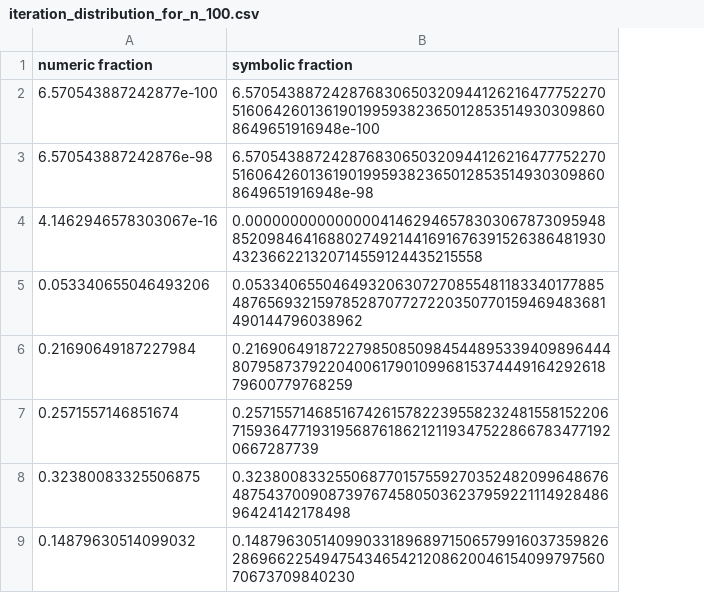
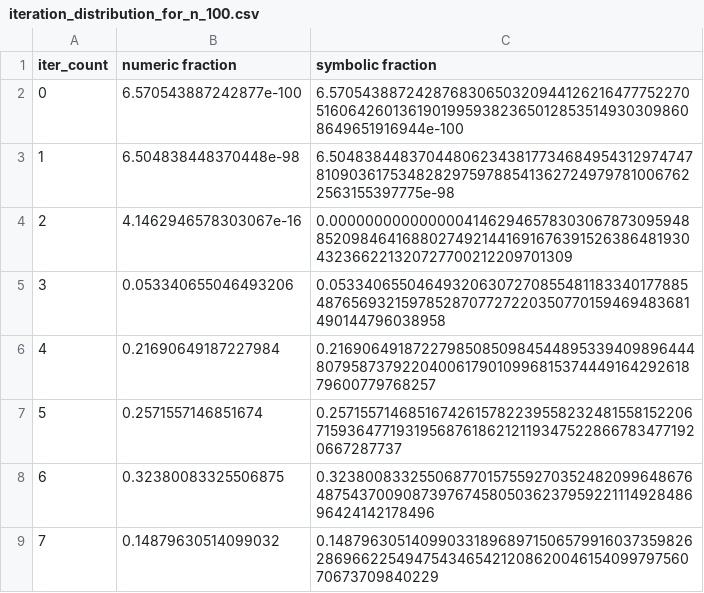
Before and after one commit to antimony-51/positive_integers, a CSV file: results/results_happy_numbers/iteration_distribution_for_n_100.csv, drawn as a sheet; removed rows and columns are numbered as before the commit, all else as after; the diff names each change by its address in the sheet, - before the commit and + after, or states it on an @@ line.

Commit message:
Bug fix iteration counter

```diff
--- a/results/results_happy_numbers/iteration_distribution_for_n_100.csv
+++ b/results/results_happy_numbers/iteration_distribution_for_n_100.csv
+column A (iter_count), row 2: 0; rows 4-9: 2 | 3 | 4 | 5 | 6 | 7
-C2 (symbolic fraction): 6.570543887242876830650320944126216477752270516064260136190199593823650128535149303098608649651916948e-100
+C2 (symbolic fraction): 6.570543887242876830650320944126216477752270516064260136190199593823650128535149303098608649651916944e-100
-row 3: 6.570543887242876e-98 | 6.570543887242876830650320944126216477752270516064260136190199593823650128535149303098608649651916948e-98
+row 3: 1 | 6.504838448370448e-98 | 6.504838448370448062343817734684954312974747810903617534828297597885413627249797810067622563155397775e-98
-C4 (symbolic fraction): 0.0000000000000004146294657830306787309594885209846416880274921441691676391526386481930432366221320714559124435215558
+C4 (symbolic fraction): 0.0000000000000004146294657830306787309594885209846416880274921441691676391526386481930432366221320727700212209701309
-C5 (symbolic fraction): 0.05334065504649320630727085548118334017788548765693215978528707727220350770159469483681490144796038962
+C5 (symbolic fraction): 0.05334065504649320630727085548118334017788548765693215978528707727220350770159469483681490144796038958
-C6 (symbolic fraction): 0.2169064918722798508509845448953394098964448079587379220400617901099681537444916429261879600779768259
+C6 (symbolic fraction): 0.2169064918722798508509845448953394098964448079587379220400617901099681537444916429261879600779768257
-C7 (symbolic fraction): 0.2571557146851674261578223955823248155815220671593647719319568761862121193475228667834771920667287739
+C7 (symbolic fraction): 0.2571557146851674261578223955823248155815220671593647719319568761862121193475228667834771920667287737
-C8 (symbolic fraction): 0.3238008332550687701575592703524820996486764875437009087397674580503623795922111492848696424142178498
+C8 (symbolic fraction): 0.3238008332550687701575592703524820996486764875437009087397674580503623795922111492848696424142178496
-C9 (symbolic fraction): 0.1487963051409903318968971506579916037359826286966225494754346542120862004615409979756070673709840230
+C9 (symbolic fraction): 0.1487963051409903318968971506579916037359826286966225494754346542120862004615409979756070673709840229
```
Also changed, not shown: results/results_happy_numbers/iteration_distribution_for_n_10.csv, 2 other files.
